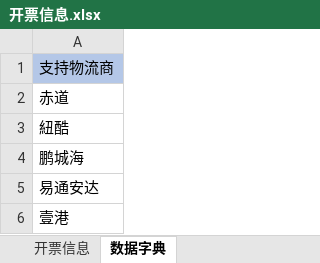
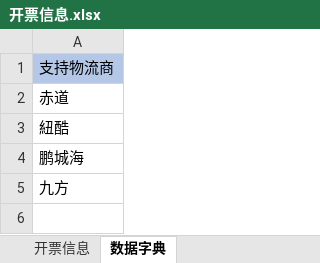
Before and after one commit to MinMonk/ship_tools, an Excel workbook: plan_data/开票信息.xlsx, sheet 数据字典, drawn as a sheet; values as stored, in another font and other column widths than the file's, no borders; the diff names each change by its address in the sheet, - before the commit and + after, or states it on an @@ line.

```diff
--- a/plan_data/开票信息.xlsx (sheet 数据字典)
+++ b/plan_data/开票信息.xlsx (sheet 数据字典)
-A5: 易通安达
+A5: 九方
-row 6: 壹港
```
Also changed, not shown: sheet 开票信息, 12 other files.
